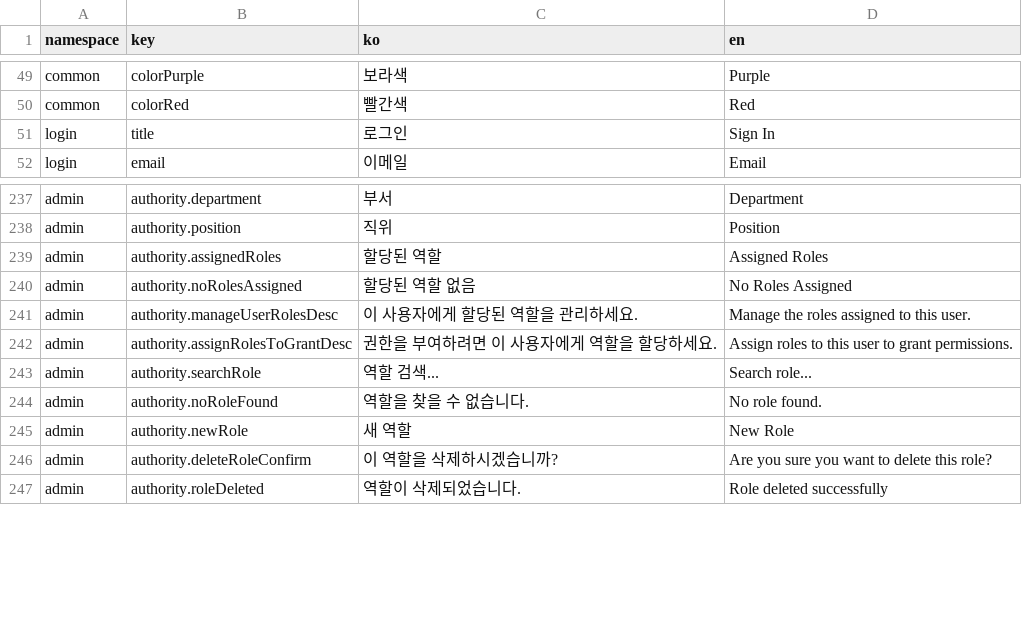
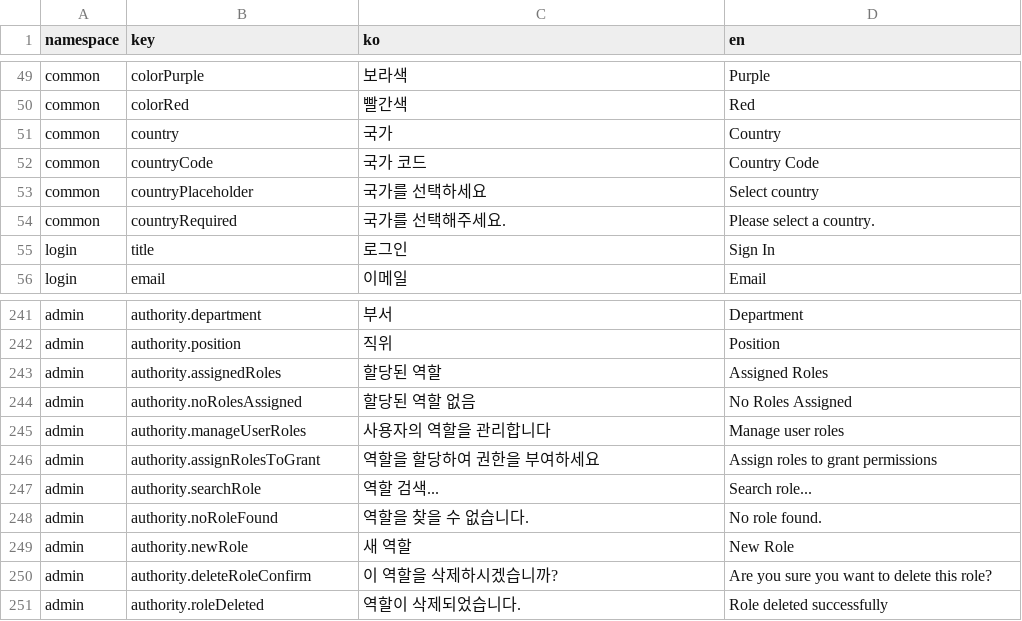
Before and after one commit to lshdainty/porest-hr-front, a CSV file: i18n/translations.csv, drawn as a sheet; only a part is shown, gaps mark what is left out.

```diff
--- a/i18n/translations.csv
+++ b/i18n/translations.csv
@@ -50,2 +50,6 @@ common,colorPurple,보라색,Purple
 common,colorRed,빨간색,Red
+common,country,국가,Country
+common,countryCode,국가 코드,Country Code
+common,countryPlaceholder,국가를 선택하세요,Select country
+common,countryRequired,국가를 선택해주세요.,Please select a country.
 login,title,로그인,Sign In
@@ -240,4 +244,4 @@ admin,authority.assignedRoles,할당된 역할,Assigned Roles
 admin,authority.noRolesAssigned,할당된 역할 없음,No Roles Assigned
-admin,authority.manageUserRolesDesc,이 사용자에게 할당된 역할을 관리하세요.,Manage the roles assigned to this user.
-admin,authority.assignRolesToGrantDesc,권한을 부여하려면 이 사용자에게 역할을 할당하세요.,Assign roles to this user to grant permissions.
+admin,authority.manageUserRoles,사용자의 역할을 관리합니다,Manage user roles
+admin,authority.assignRolesToGrant,역할을 할당하여 권한을 부여하세요,Assign roles to grant permissions
 admin,authority.searchRole,역할 검색...,Search role...
```
Also changed, not shown: 8 other files.
